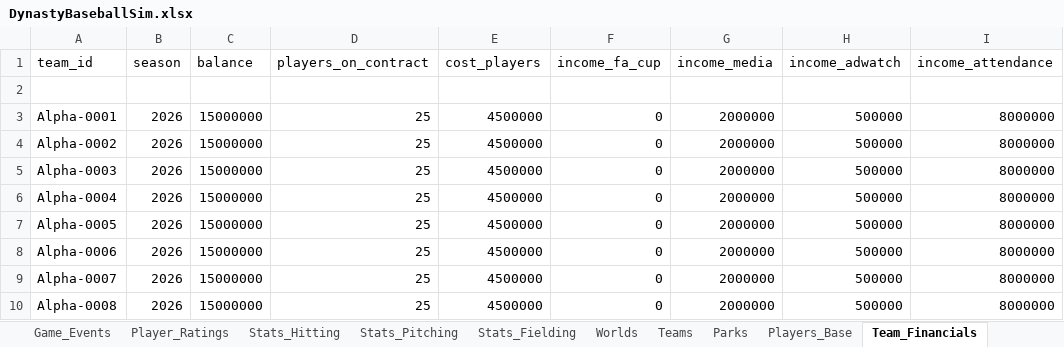
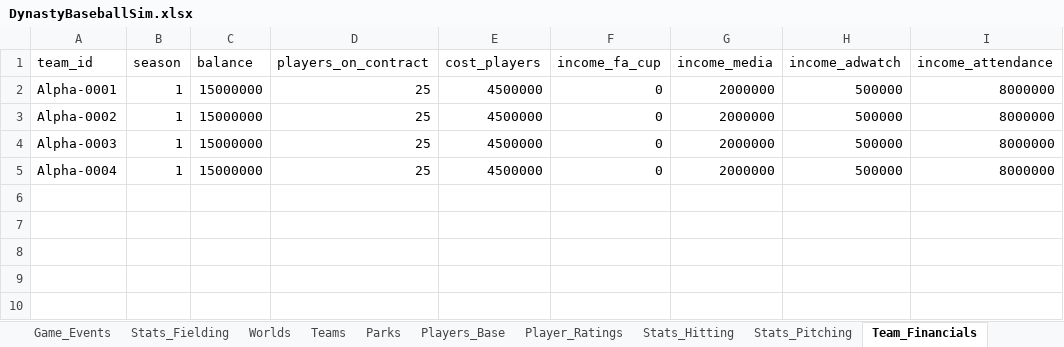
Before and after one commit to jslehockey/DynastyBall, an Excel workbook: DynastyBaseballSim.xlsx, sheet Team_Financials, drawn as a sheet; values as stored, in another font and other column widths than the file's, no borders; removed rows and columns are numbered as before the commit, all else as after; the diff names each change by its address in the sheet, - before the commit and + after, or states it on an @@ line.

```diff
--- a/DynastyBaseballSim.xlsx (sheet Team_Financials)
+++ b/DynastyBaseballSim.xlsx (sheet Team_Financials)
@@ sheet tab order changed: Game_Events | Stats_Fielding | Worlds | Teams | Parks | Players_Base | Player_Ratings | Stats_Hitting | Stats_Pitching | Team_Financials @@
-row 2: (empty)
-B2:B5 (season): 2026
+B2:B5 (season): 1
-row 7: Alpha-0005 | 2026 | 15000000 | 25 | 4500000 | 0 | 2000000 | 500000 | 8000000
-row 8: Alpha-0006 | 2026 | 15000000 | 25 | 4500000 | 0 | 2000000 | 500000 | 8000000
-row 9: Alpha-0007 | 2026 | 15000000 | 25 | 4500000 | 0 | 2000000 | 500000 | 8000000
-row 10: Alpha-0008 | 2026 | 15000000 | 25 | 4500000 | 0 | 2000000 | 500000 | 8000000
```
Also changed, not shown: sheet Player_Ratings, sheet Stats_Hitting, sheet Stats_Pitching, sheet Contracts, sheet Players_Base, sheet Parks, 1 more sheet, 23 other files.
